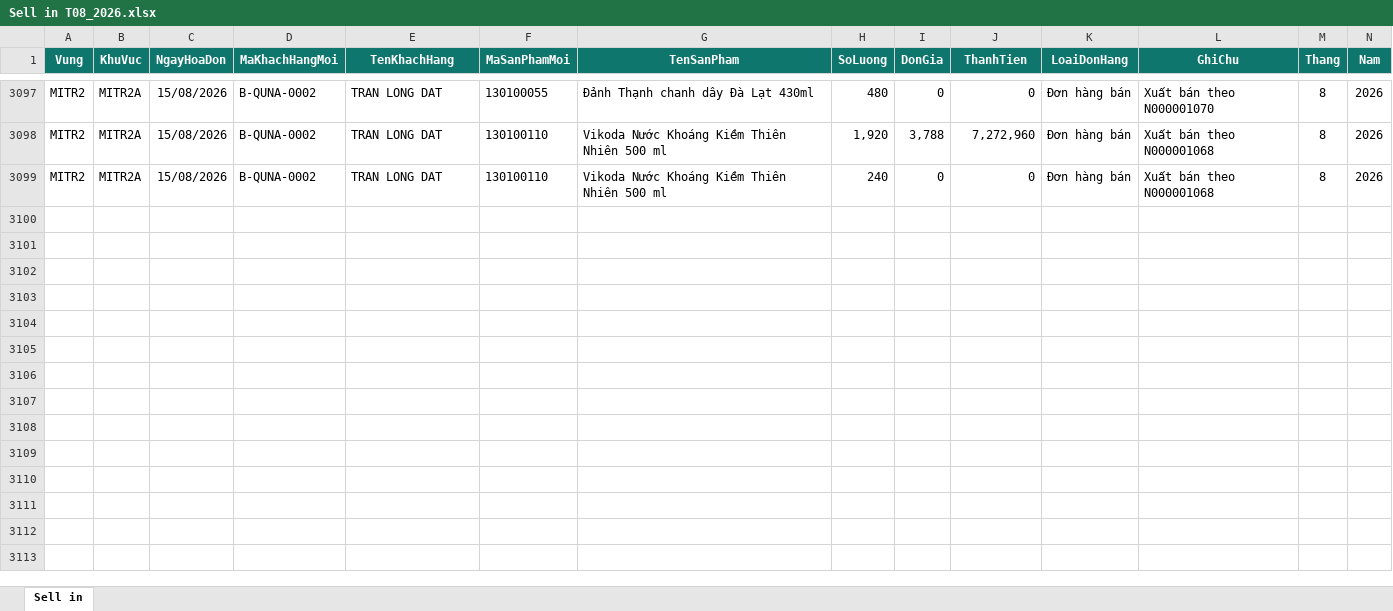
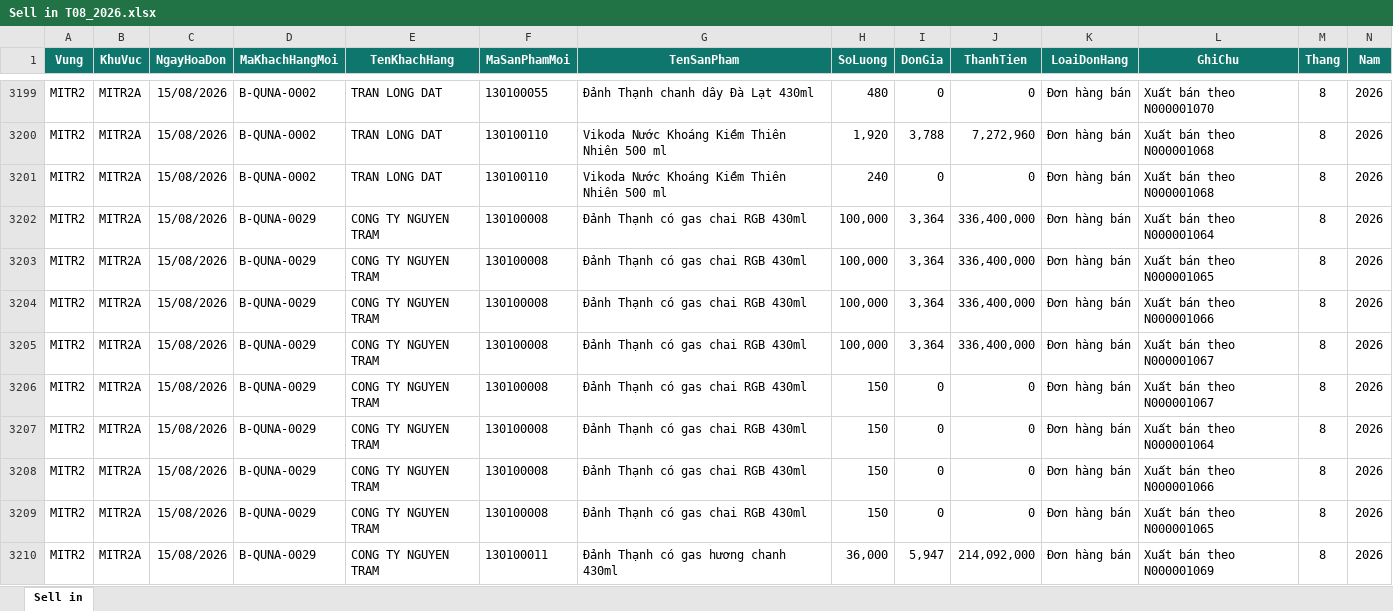
Before and after one commit to Huanpro1239/vikoda-sellin-dashboard, an Excel workbook: Data/File bao cao/Sell In Thang/Sell in T08_2026.xlsx, sheet Sell in, drawn as a sheet; only a part is shown, gaps mark what is left out; values as stored, in another font and other column widths than the file's, no borders; table styles not drawn; the diff covers the shown part only; the diff names each change by its address in the sheet, - before the commit and + after, or states it on an @@ line.

```diff
--- a/Data/File bao cao/Sell In Thang/Sell in T08_2026.xlsx (sheet Sell in)
+++ b/Data/File bao cao/Sell In Thang/Sell in T08_2026.xlsx (sheet Sell in)
+row 3202: MITR2 | MITR2A | 15/08/2026 | B-QUNA-0029 | CONG TY NGUYEN TRAM | 130100008 | Đảnh Thạnh có gas chai RGB 430ml | 100,000 | 3,364 | 336,400,000 | Đơn hàng bán | Xuất bán theo N000001064 | 8 | 2026
+row 3203: MITR2 | MITR2A | 15/08/2026 | B-QUNA-0029 | CONG TY NGUYEN TRAM | 130100008 | Đảnh Thạnh có gas chai RGB 430ml | 100,000 | 3,364 | 336,400,000 | Đơn hàng bán | Xuất bán theo N000001065 | 8 | 2026
+row 3204: MITR2 | MITR2A | 15/08/2026 | B-QUNA-0029 | CONG TY NGUYEN TRAM | 130100008 | Đảnh Thạnh có gas chai RGB 430ml | 100,000 | 3,364 | 336,400,000 | Đơn hàng bán | Xuất bán theo N000001066 | 8 | 2026
+row 3205: MITR2 | MITR2A | 15/08/2026 | B-QUNA-0029 | CONG TY NGUYEN TRAM | 130100008 | Đảnh Thạnh có gas chai RGB 430ml | 100,000 | 3,364 | 336,400,000 | Đơn hàng bán | Xuất bán theo N000001067 | 8 | 2026
+row 3206: MITR2 | MITR2A | 15/08/2026 | B-QUNA-0029 | CONG TY NGUYEN TRAM | 130100008 | Đảnh Thạnh có gas chai RGB 430ml | 150 | 0 | 0 | Đơn hàng bán | Xuất bán theo N000001067 | 8 | 2026
+row 3207: MITR2 | MITR2A | 15/08/2026 | B-QUNA-0029 | CONG TY NGUYEN TRAM | 130100008 | Đảnh Thạnh có gas chai RGB 430ml | 150 | 0 | 0 | Đơn hàng bán | Xuất bán theo N000001064 | 8 | 2026
+row 3208: MITR2 | MITR2A | 15/08/2026 | B-QUNA-0029 | CONG TY NGUYEN TRAM | 130100008 | Đảnh Thạnh có gas chai RGB 430ml | 150 | 0 | 0 | Đơn hàng bán | Xuất bán theo N000001066 | 8 | 2026
+row 3209: MITR2 | MITR2A | 15/08/2026 | B-QUNA-0029 | CONG TY NGUYEN TRAM | 130100008 | Đảnh Thạnh có gas chai RGB 430ml | 150 | 0 | 0 | Đơn hàng bán | Xuất bán theo N000001065 | 8 | 2026
+row 3210: MITR2 | MITR2A | 15/08/2026 | B-QUNA-0029 | CONG TY NGUYEN TRAM | 130100011 | Đảnh Thạnh có gas hương chanh 430ml | 36,000 | 5,947 | 214,092,000 | Đơn hàng bán | Xuất bán theo N000001069 | 8 | 2026
```
Also changed, not shown: 125 added rows and 2 moved rows elsewhere in this sheet, Data/File bao cao/Sell In Thang/Sell in T01_2026.xlsx, Data/File bao cao/Sell In Thang/Sell in T02_2025.xlsx, 48 other files.
